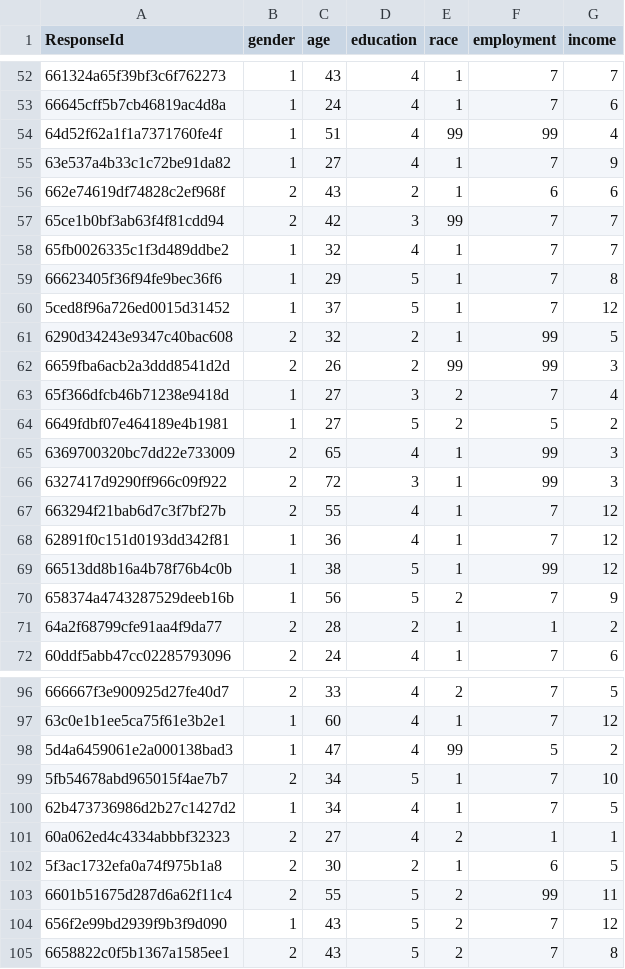
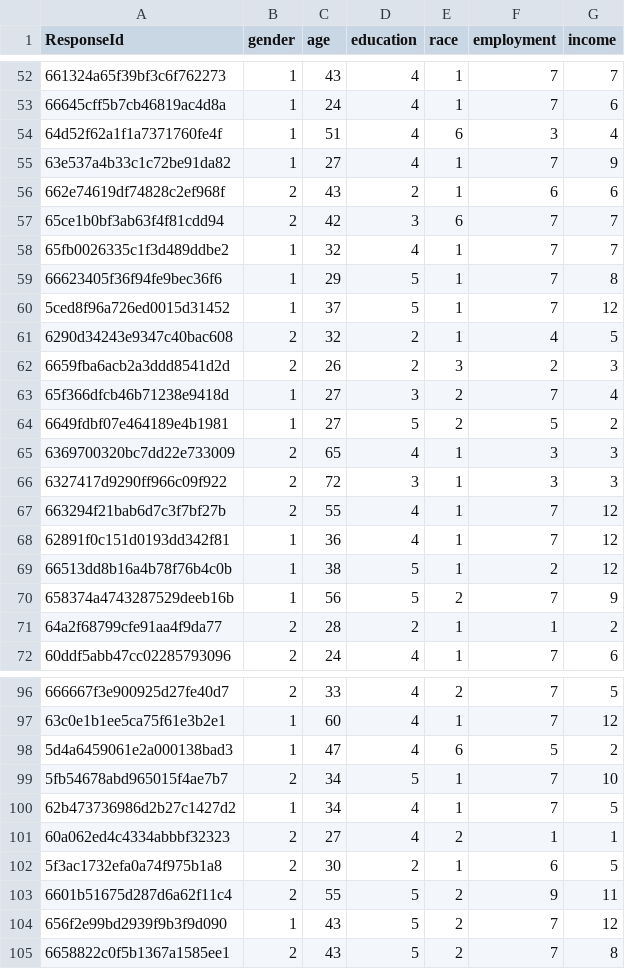
Before and after one commit to suharar/master_thesis, a CSV file: study3/raw/socioecono_scores.csv, drawn as a sheet; only a part is shown, gaps mark what is left out; the diff covers the shown part only.

```diff
--- a/study3/raw/socioecono_scores.csv
+++ b/study3/raw/socioecono_scores.csv
@@ -53,6 +53,6 @@ ResponseId,gender,age,education,race,employment,income
 66645cff5b7cb46819ac4d8a,1,24,4,1,7,6
-64d52f62a1f1a7371760fe4f,1,51,4,99,99,4
+64d52f62a1f1a7371760fe4f,1,51,4,6,3,4
 63e537a4b33c1c72be91da82,1,27,4,1,7,9
 662e74619df74828c2ef968f,2,43,2,1,6,6
-65ce1b0bf3ab63f4f81cdd94,2,42,3,99,7,7
+65ce1b0bf3ab63f4f81cdd94,2,42,3,6,7,7
 65fb0026335c1f3d489ddbe2,1,32,4,1,7,7
@@ -60,11 +60,11 @@ ResponseId,gender,age,education,race,employment,income
 5ced8f96a726ed0015d31452,1,37,5,1,7,12
-6290d34243e9347c40bac608,2,32,2,1,99,5
-6659fba6acb2a3ddd8541d2d,2,26,2,99,99,3
+6290d34243e9347c40bac608,2,32,2,1,4,5
+6659fba6acb2a3ddd8541d2d,2,26,2,3,2,3
 65f366dfcb46b71238e9418d,1,27,3,2,7,4
 6649fdbf07e464189e4b1981,1,27,5,2,5,2
-6369700320bc7dd22e733009,2,65,4,1,99,3
-6327417d9290ff966c09f922,2,72,3,1,99,3
+6369700320bc7dd22e733009,2,65,4,1,3,3
+6327417d9290ff966c09f922,2,72,3,1,3,3
 663294f21bab6d7c3f7bf27b,2,55,4,1,7,12
 62891f0c151d0193dd342f81,1,36,4,1,7,12
-66513dd8b16a4b78f76b4c0b,1,38,5,1,99,12
+66513dd8b16a4b78f76b4c0b,1,38,5,1,2,12
 658374a4743287529deeb16b,1,56,5,2,7,9
@@ -97,3 +97,3 @@ ResponseId,gender,age,education,race,employment,income
 63c0e1b1ee5ca75f61e3b2e1,1,60,4,1,7,12
-5d4a6459061e2a000138bad3,1,47,4,99,5,2
+5d4a6459061e2a000138bad3,1,47,4,6,5,2
 5fb54678abd965015f4ae7b7,2,34,5,1,7,10
@@ -102,3 +102,3 @@ ResponseId,gender,age,education,race,employment,income
 5f3ac1732efa0a74f975b1a8,2,30,2,1,6,5
-6601b51675d287d6a62f11c4,2,55,5,2,99,11
+6601b51675d287d6a62f11c4,2,55,5,2,9,11
 656f2e99bd2939f9b3f9d090,1,43,5,2,7,12
```
Also changed, not shown: 19 edited cells elsewhere in this file, 10 other files.
